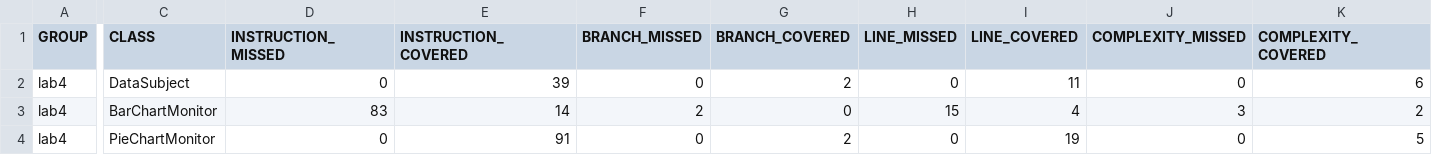
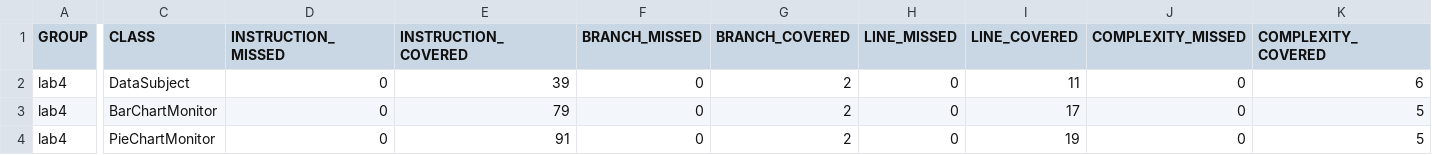
Before and after one commit to cs2901-2020-2/midterm-fabriziofranco, a CSV file: target/site/jacoco/jacoco.csv, drawn as a sheet; only a part is shown, gaps mark what is left out; the diff covers the shown part only; the diff names each change by its address in the sheet, - before the commit and + after, or states it on an @@ line.

```diff
--- a/target/site/jacoco/jacoco.csv
+++ b/target/site/jacoco/jacoco.csv
-D3 (INSTRUCTION_MISSED): 83
+D3 (INSTRUCTION_MISSED): 0
-E3 (INSTRUCTION_COVERED): 14
+E3 (INSTRUCTION_COVERED): 79
-F3 (BRANCH_MISSED): 2
+F3 (BRANCH_MISSED): 0
-G3 (BRANCH_COVERED): 0
+G3 (BRANCH_COVERED): 2
-H3 (LINE_MISSED): 15
+H3 (LINE_MISSED): 0
-I3 (LINE_COVERED): 4
+I3 (LINE_COVERED): 17
-J3 (COMPLEXITY_MISSED): 3
+J3 (COMPLEXITY_MISSED): 0
-K3 (COMPLEXITY_COVERED): 2
+K3 (COMPLEXITY_COVERED): 5
```
Also changed, not shown: 2 edited cells elsewhere in this file, 47 other files.
